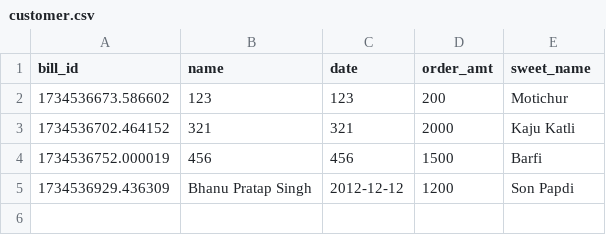
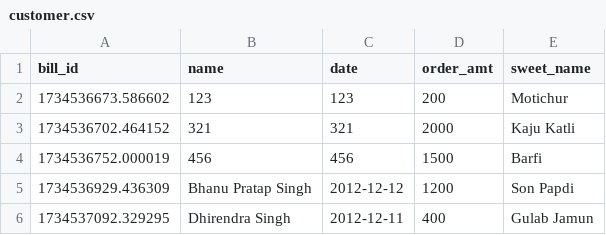
Before and after one commit to sweta20singh2004/jupyter-lab, a CSV file: Vibgyor/customer.csv, drawn as a sheet.

Commit message:
Auto-commit on 2024-12-18 21:25:02 - Regular update to keep the repository up-to-date.[FROM-SINGHSERVER]

```diff
--- a/Vibgyor/customer.csv
+++ b/Vibgyor/customer.csv
@@ -5 +5,2 @@ bill_id,name,date,order_amt,sweet_name
 1734536929.436309,Bhanu Pratap Singh,2012-12-12,1200,Son Papdi
+1734537092.329295,Dhirendra Singh,2012-12-11,400,Gulab Jamun
```
Also changed, not shown: 1 other file.
